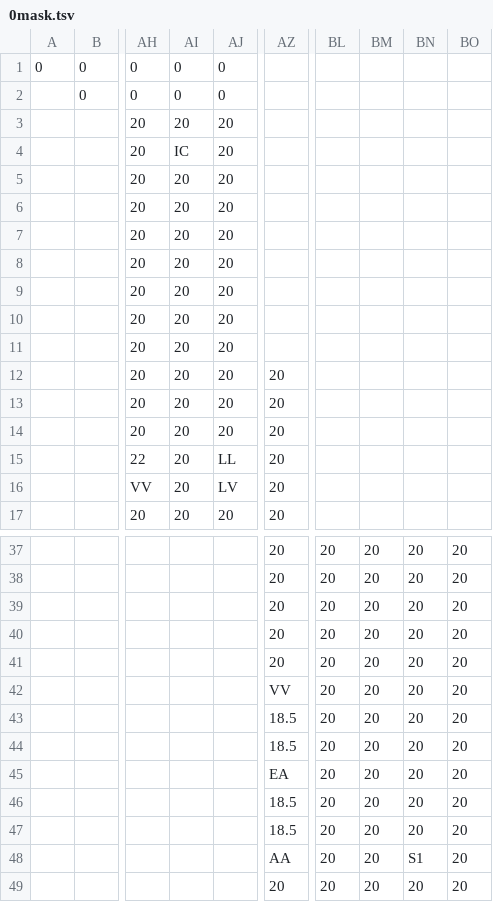
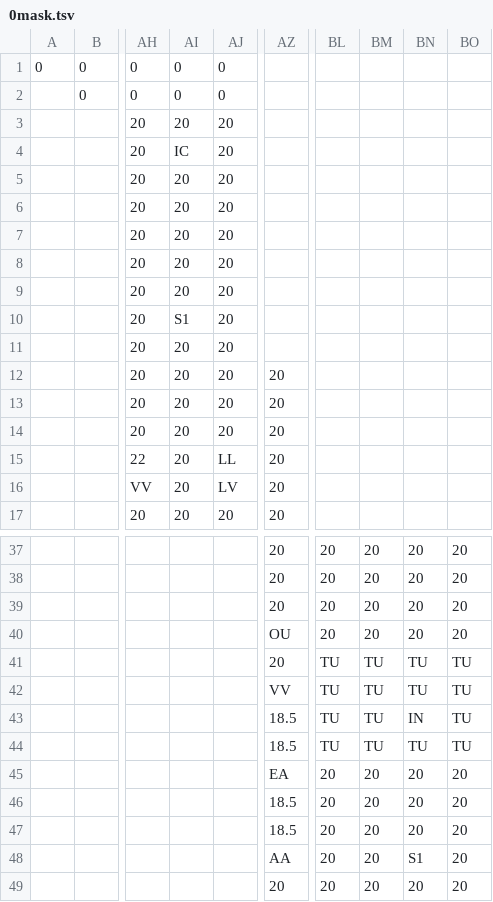
Before and after one commit to dctucker/nimarble, a TSV file: assets/levels/0mask.tsv, drawn as a sheet; only a part is shown, gaps mark what is left out; the diff names each change by its address in the sheet, - before the commit and + after, or states it on an @@ line.

```diff
--- a/assets/levels/0mask.tsv
+++ b/assets/levels/0mask.tsv
-AI10: 20
+AI10: S1
-AZ40: 20
+AZ40: OU
-BL41:BL44: 20
+BL41:BL44: TU
-BM41:BM44: 20
+BM41:BM44: TU
-BN41:BN42: 20
+BN41:BN42: TU
-BO41:BO44: 20
+BO41:BO44: TU
-BN43: 20
+BN43: IN
-BN44: 20
+BN44: TU
```
Also changed, not shown: assets/levels/0.tsv, assets/levels/2.tsv, 3 other files.
